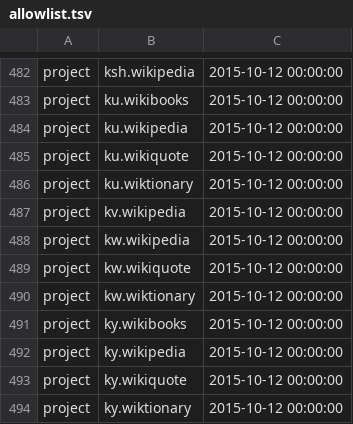
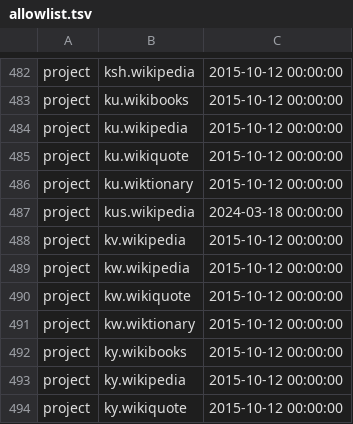
Before and after one commit to wikimedia/analytics-refinery, a TSV file: static_data/pageview/allowlist/allowlist.tsv, drawn as a sheet; only a part is shown, gaps mark what is left out; the shorter side is filled out with more unchanged rows; the diff names each change by its address in the sheet, - before the commit and + after, or states it on an @@ line.

Commit message:
Add kus.wikipedia to pageview allowlist
Bug: T360303
Change-Id: I6587c286b27c0db64451558ac2b3e73fff5c800c

```diff
--- a/static_data/pageview/allowlist/allowlist.tsv
+++ b/static_data/pageview/allowlist/allowlist.tsv
+row 487: project | kus.wikipedia | 2024-03-18 00:00:00
```
